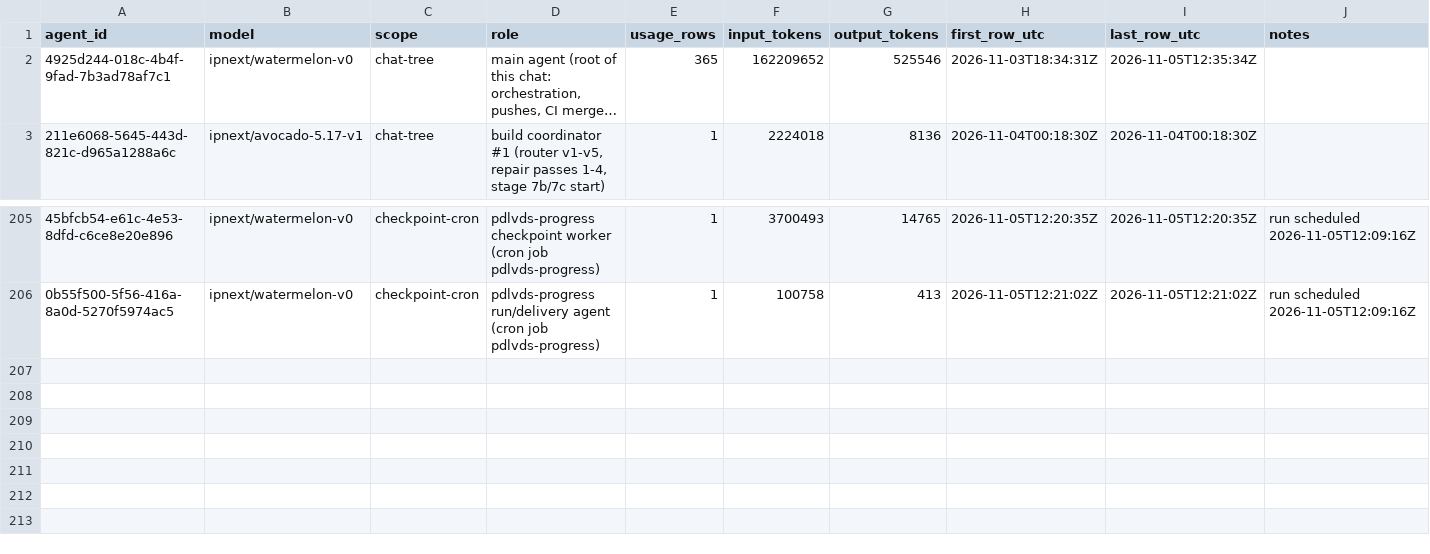
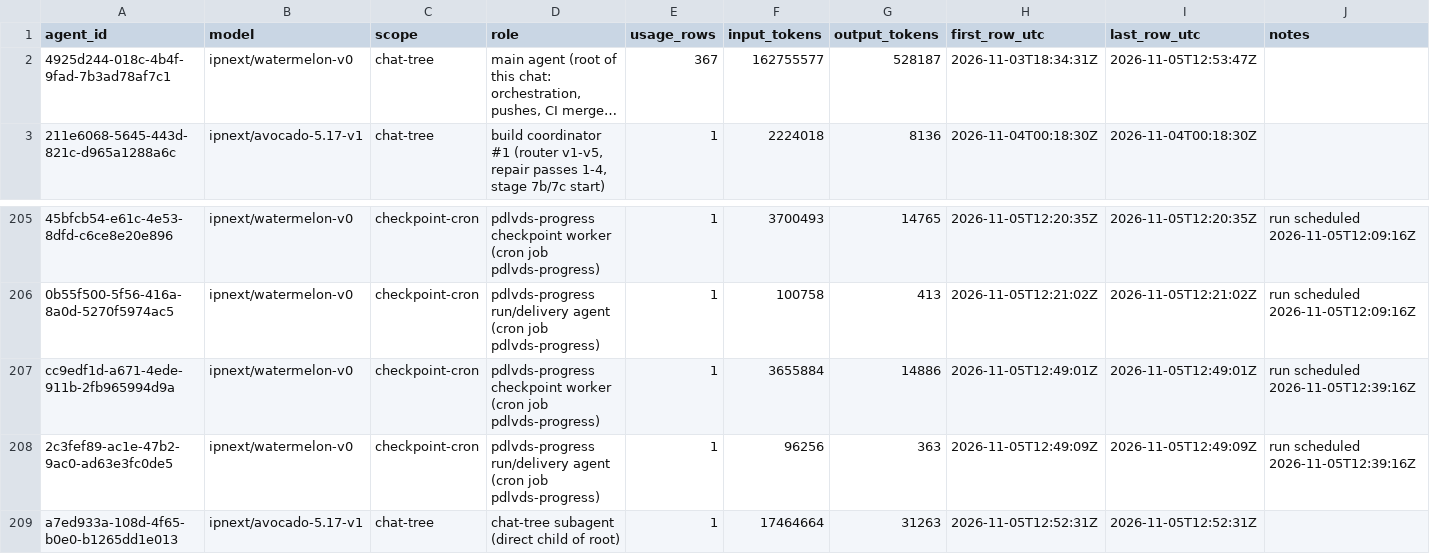
Before and after one commit to sneakers-the-rat/lvds-receiver-official, a CSV file: metrics/agents.csv, drawn as a sheet; only a part is shown, gaps mark what is left out; long unchanged cells end in …; the diff names each change by its address in the sheet, - before the commit and + after, or states it on an @@ line.

Commit message:
metrics: watchdog export refresh

```diff
--- a/metrics/agents.csv
+++ b/metrics/agents.csv
-E2 (usage_rows): 365
+E2 (usage_rows): 367
-F2 (input_tokens): 162209652
+F2 (input_tokens): 162755577
-G2 (output_tokens): 525546
+G2 (output_tokens): 528187
-I2 (last_row_utc): 2026-11-05T12:35:34Z
+I2 (last_row_utc): 2026-11-05T12:53:47Z
+row 207: cc9edf1d-a671-4ede-911b-2fb965994d9a | ipnext/watermelon-v0 | checkpoint-cron | pdlvds-progress checkpoint worker (cron job pdlvds-progress) | 1 | 3655884 | 14886 | 2026-11-05T12:49:01Z | 2026-11-05T12:49:01Z | run scheduled 2026-11-05T12:39:16Z
+row 208: 2c3fef89-ac1e-47b2-9ac0-ad63e3fc0de5 | ipnext/watermelon-v0 | checkpoint-cron | pdlvds-progress run/delivery agent (cron job pdlvds-progress) | 1 | 96256 | 363 | 2026-11-05T12:49:09Z | 2026-11-05T12:49:09Z | run scheduled 2026-11-05T12:39:16Z
+row 209: a7ed933a-108d-4f65-b0e0-b1265dd1e013 | ipnext/avocado-5.17-v1 | chat-tree | chat-tree subagent (direct child of root) | 1 | 17464664 | 31263 | 2026-11-05T12:52:31Z | 2026-11-05T12:52:31Z
```
Also changed, not shown: metrics/commit_alignment.csv, metrics/cost_summary.csv, 3 other files.
